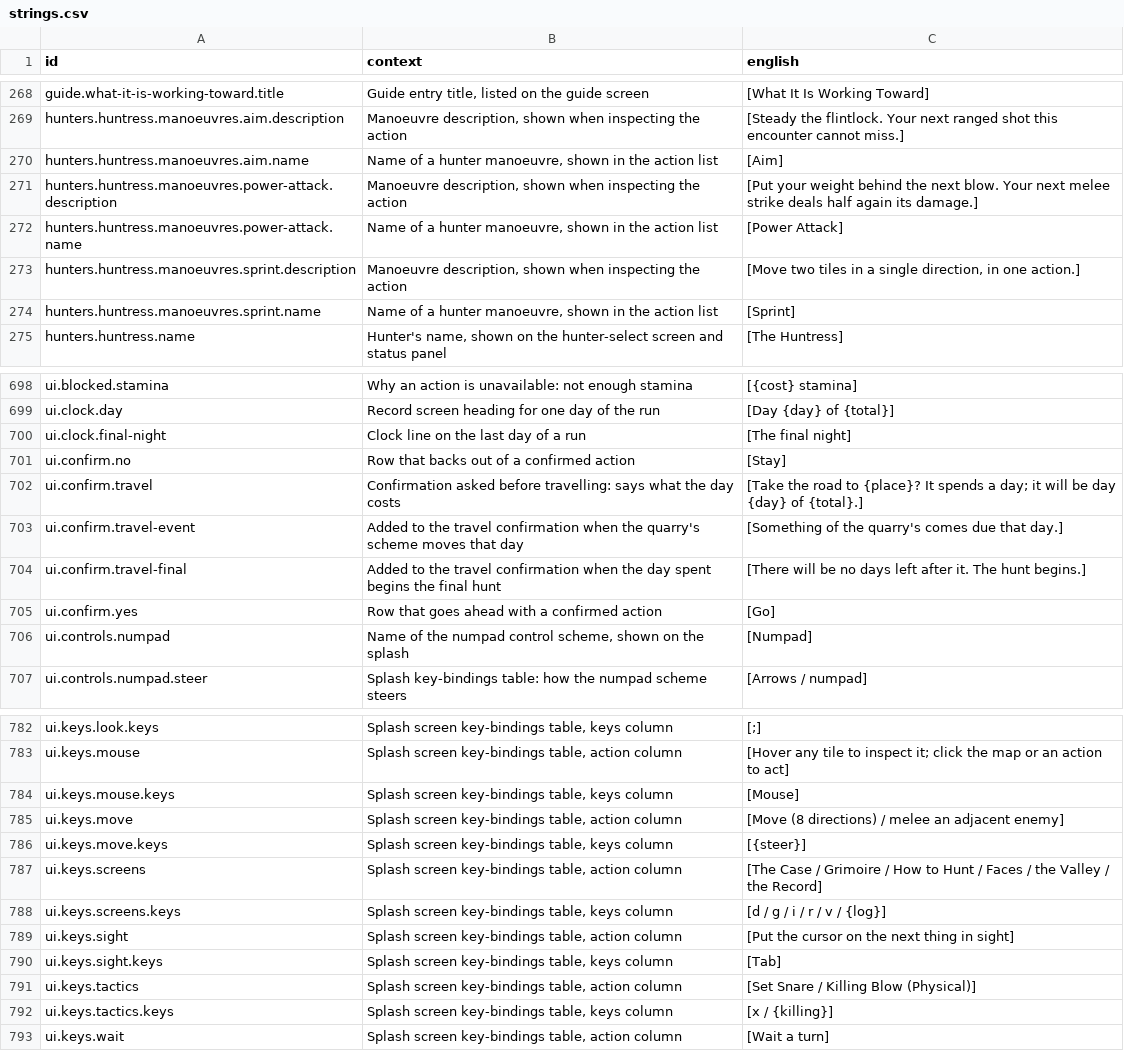
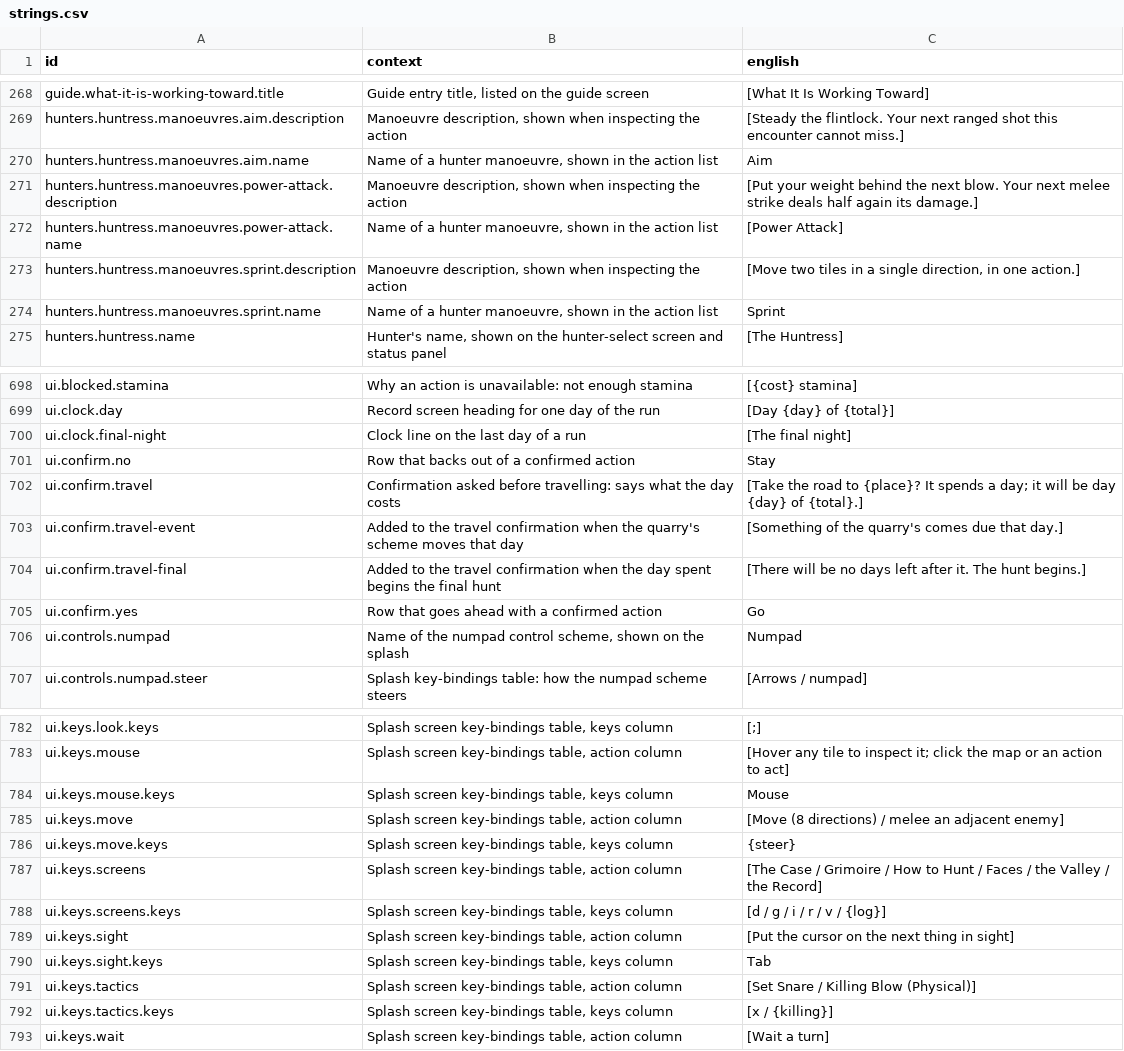
Before and after one commit to jkeywo/rogue-hunter, a CSV file: content/strings.csv, drawn as a sheet; only a part is shown, gaps mark what is left out; the diff covers the shown part only.

```diff
--- a/content/strings.csv
+++ b/content/strings.csv
@@ -269,3 +269,3 @@ guide.what-it-is-working-toward.title,"Guide entry title, listed on the guide sc
 hunters.huntress.manoeuvres.aim.description,"Manoeuvre description, shown when inspecting the action",[Steady the flintlock. Your next ranged shot this encounter cannot miss.]
-hunters.huntress.manoeuvres.aim.name,"Name of a hunter manoeuvre, shown in the action list",[Aim]
+hunters.huntress.manoeuvres.aim.name,"Name of a hunter manoeuvre, shown in the action list",Aim
 hunters.huntress.manoeuvres.power-attack.description,"Manoeuvre description, shown when inspecting the action",[Put your weight behind the next blow. Your next melee strike deals half again its damage.]
@@ -273,3 +273,3 @@ hunters.huntress.manoeuvres.power-attack.name,"Name of a hunter manoeuvre, shown
 hunters.huntress.manoeuvres.sprint.description,"Manoeuvre description, shown when inspecting the action","[Move two tiles in a single direction, in one action.]"
-hunters.huntress.manoeuvres.sprint.name,"Name of a hunter manoeuvre, shown in the action list",[Sprint]
+hunters.huntress.manoeuvres.sprint.name,"Name of a hunter manoeuvre, shown in the action list",Sprint
 hunters.huntress.name,"Hunter's name, shown on the hunter-select screen and status panel",[The Huntress]
@@ -700,3 +700,3 @@ ui.clock.day,Record screen heading for one day of the run,[Day {day} of {total}]
 ui.clock.final-night,Clock line on the last day of a run,[The final night]
-ui.confirm.no,Row that backs out of a confirmed action,[Stay]
+ui.confirm.no,Row that backs out of a confirmed action,Stay
 ui.confirm.travel,Confirmation asked before travelling: says what the day costs,[Take the road to {place}? It spends a day; it will be day {day} of {total}.]
@@ -704,4 +704,4 @@ ui.confirm.travel-event,Added to the travel confirmation when the quarry's schem
 ui.confirm.travel-final,Added to the travel confirmation when the day spent begins the final hunt,[There will be no days left after it. The hunt begins.]
-ui.confirm.yes,Row that goes ahead with a confirmed action,[Go]
-ui.controls.numpad,"Name of the numpad control scheme, shown on the splash",[Numpad]
+ui.confirm.yes,Row that goes ahead with a confirmed action,Go
+ui.controls.numpad,"Name of the numpad control scheme, shown on the splash",Numpad
 ui.controls.numpad.steer,Splash key-bindings table: how the numpad scheme steers,[Arrows / numpad]
@@ -783,5 +783,5 @@ ui.keys.look.keys,"Splash screen key-bindings table, keys column",[;]
 ui.keys.mouse,"Splash screen key-bindings table, action column",[Hover any tile to inspect it; click the map or an action to act]
-ui.keys.mouse.keys,"Splash screen key-bindings table, keys column",[Mouse]
+ui.keys.mouse.keys,"Splash screen key-bindings table, keys column",Mouse
 ui.keys.move,"Splash screen key-bindings table, action column",[Move (8 directions) / melee an adjacent enemy]
-ui.keys.move.keys,"Splash screen key-bindings table, keys column",[{steer}]
+ui.keys.move.keys,"Splash screen key-bindings table, keys column",{steer}
 ui.keys.screens,"Splash screen key-bindings table, action column",[The Case / Grimoire / How to Hunt / Faces / the Valley / the Record]
@@ -789,3 +789,3 @@ ui.keys.screens.keys,"Splash screen key-bindings table, keys column",[d / g / i
 ui.keys.sight,"Splash screen key-bindings table, action column",[Put the cursor on the next thing in sight]
-ui.keys.sight.keys,"Splash screen key-bindings table, keys column",[Tab]
+ui.keys.sight.keys,"Splash screen key-bindings table, keys column",Tab
 ui.keys.tactics,"Splash screen key-bindings table, action column",[Set Snare / Killing Blow (Physical)]
```
Also changed, not shown: 45 edited cells elsewhere in this file, 4 other files.
